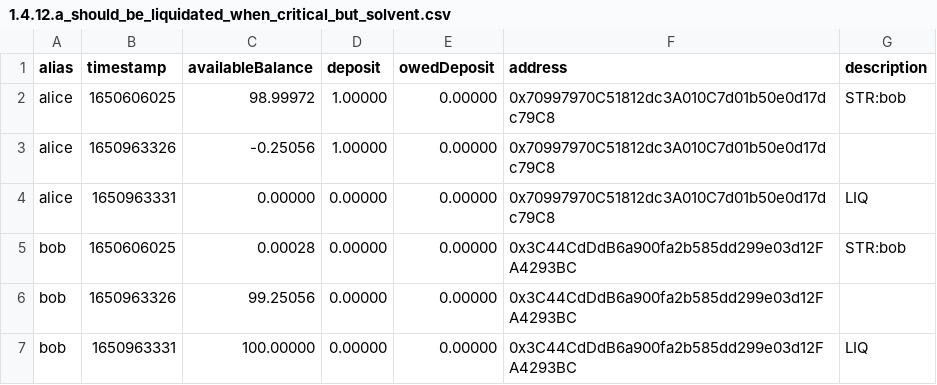
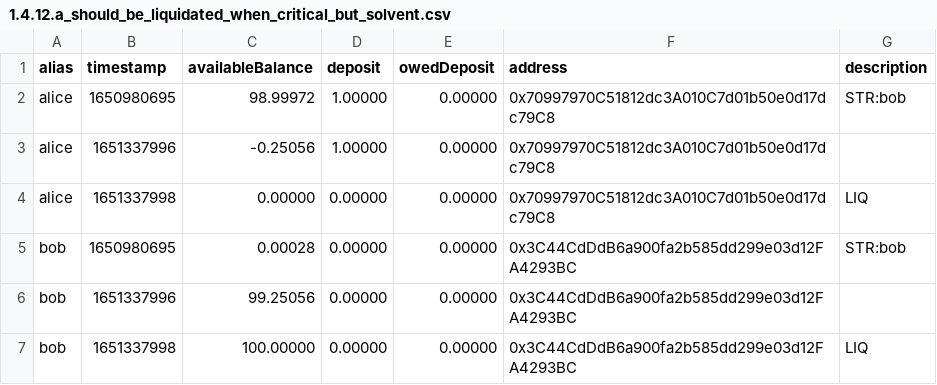
Before and after one commit to sliponit/protocol-monorepo, a CSV file: packages/ethereum-contracts/output/test_output/1.4.12.a_should_be_liquidated_when_critical_but_solvent.csv, drawn as a sheet.

```diff
--- a/packages/ethereum-contracts/output/test_output/1.4.12.a_should_be_liquidated_when_critical_but_solvent.csv
+++ b/packages/ethereum-contracts/output/test_output/1.4.12.a_should_be_liquidated_when_critical_but_solvent.csv
@@ -1,7 +1,7 @@
 alias,timestamp,availableBalance,deposit,owedDeposit,address,description
-alice,1650606025,98.99972,1.00000,0.00000,0x70997970C51812dc3A010C7d01b50e0d17dc79C8,STR:bob
-alice,1650963326,-0.25056,1.00000,0.00000,0x70997970C51812dc3A010C7d01b50e0d17dc79C8,
-alice,1650963331,0.00000,0.00000,0.00000,0x70997970C51812dc3A010C7d01b50e0d17dc79C8,LIQ
-bob,1650606025,0.00028,0.00000,0.00000,0x3C44CdDdB6a900fa2b585dd299e03d12FA4293BC,STR:bob
-bob,1650963326,99.25056,0.00000,0.00000,0x3C44CdDdB6a900fa2b585dd299e03d12FA4293BC,
-bob,1650963331,100.00000,0.00000,0.00000,0x3C44CdDdB6a900fa2b585dd299e03d12FA4293BC,LIQ
+alice,1650980695,98.99972,1.00000,0.00000,0x70997970C51812dc3A010C7d01b50e0d17dc79C8,STR:bob
+alice,1651337996,-0.25056,1.00000,0.00000,0x70997970C51812dc3A010C7d01b50e0d17dc79C8,
+alice,1651337998,0.00000,0.00000,0.00000,0x70997970C51812dc3A010C7d01b50e0d17dc79C8,LIQ
+bob,1650980695,0.00028,0.00000,0.00000,0x3C44CdDdB6a900fa2b585dd299e03d12FA4293BC,STR:bob
+bob,1651337996,99.25056,0.00000,0.00000,0x3C44CdDdB6a900fa2b585dd299e03d12FA4293BC,
+bob,1651337998,100.00000,0.00000,0.00000,0x3C44CdDdB6a900fa2b585dd299e03d12FA4293BC,LIQ
```
Also changed, not shown: packages/ethereum-contracts/output/test_output/"before_each"_hook_in_"Using_ConstantFlowAgreement_v1".csv, packages/ethereum-contracts/output/test_output/1.4.10.a_should_be_liquidated_when_critical_but_solvent.csv, 35 other files.
